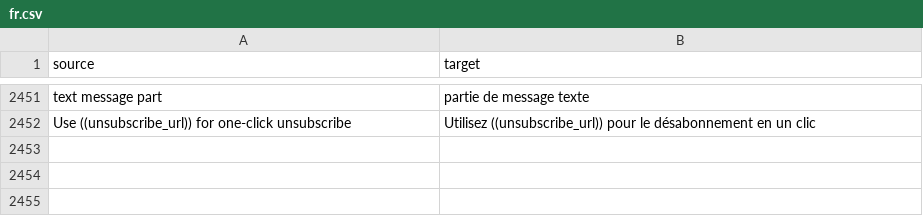
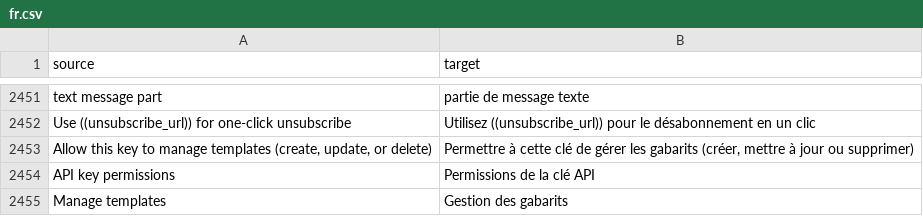
Before and after one commit to cds-snc/notification-admin, a CSV file: app/translations/csv/fr.csv, drawn as a sheet; only a part is shown, gaps mark what is left out.

Commit message:
Add manage_templates permission option to API key creation (#2689)
* Add api key with permissions

* create api key

* fix for cypress

* fix

* fix

* fix

* fix

* fix tests

```diff
--- a/app/translations/csv/fr.csv
+++ b/app/translations/csv/fr.csv
@@ -2452 +2452,4 @@
 "Use ((unsubscribe_url)) for one-click unsubscribe","Utilisez ((unsubscribe_url)) pour le désabonnement en un clic"
+"Allow this key to manage templates (create, update, or delete)","Permettre à cette clé de gérer les gabarits (créer, mettre à jour ou supprimer)"
+"API key permissions","Permissions de la clé API"
+"Manage templates","Gestion des gabarits"
```
Also changed, not shown: 7 other files.
